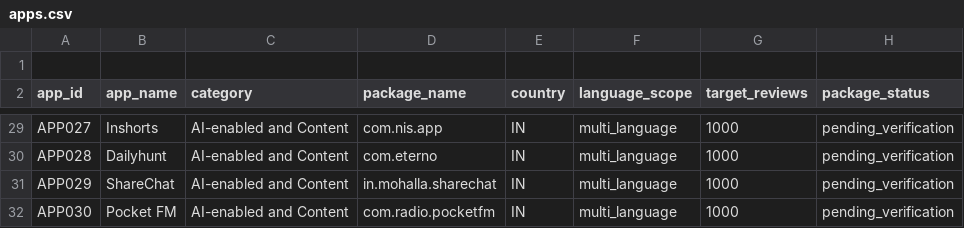
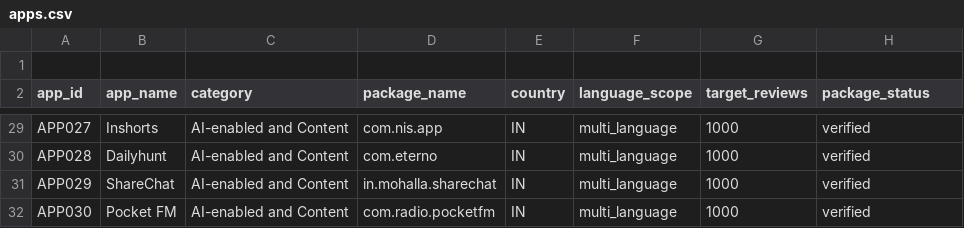
Before and after one commit to manya211205/india_app_experience_index, a CSV file: data/apps.csv, drawn as a sheet; only a part is shown, gaps mark what is left out; the diff covers the shown part only; the diff names each change by its address in the sheet, - before the commit and + after, or states it on an @@ line.

Commit message:
verify and correct app package names

```diff
--- a/data/apps.csv
+++ b/data/apps.csv
-H29:H32 (package_status): pending_verification
+H29:H32 (package_status): verified
```
Also changed, not shown: 29 edited cells elsewhere in this file.
